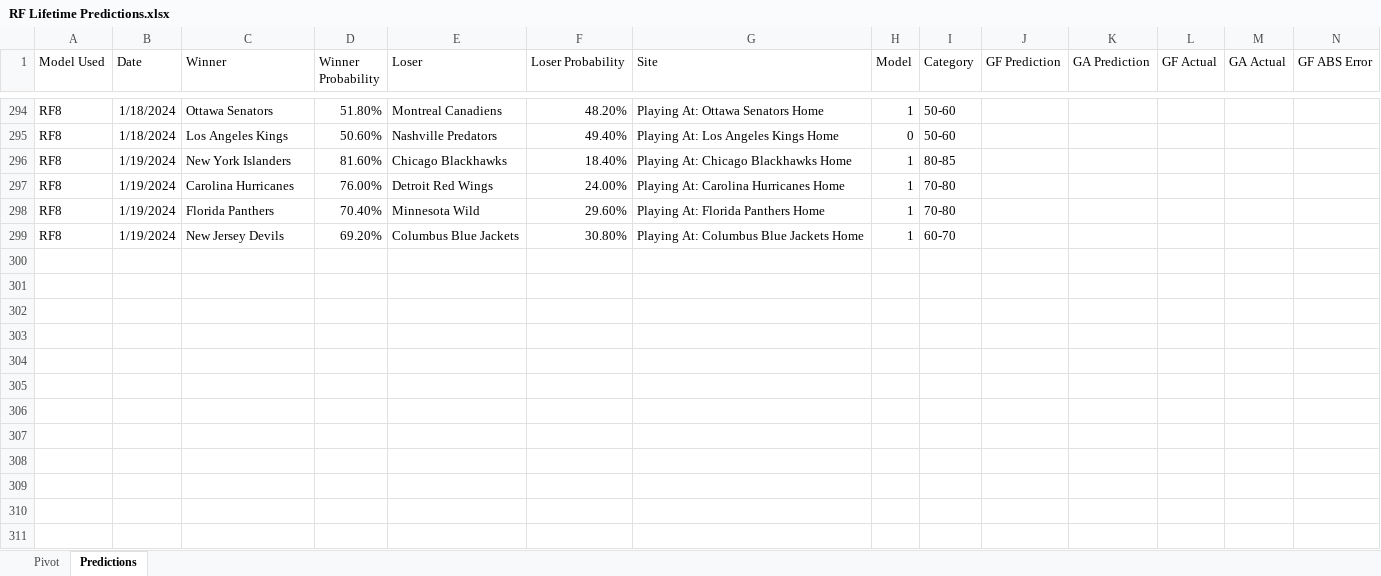
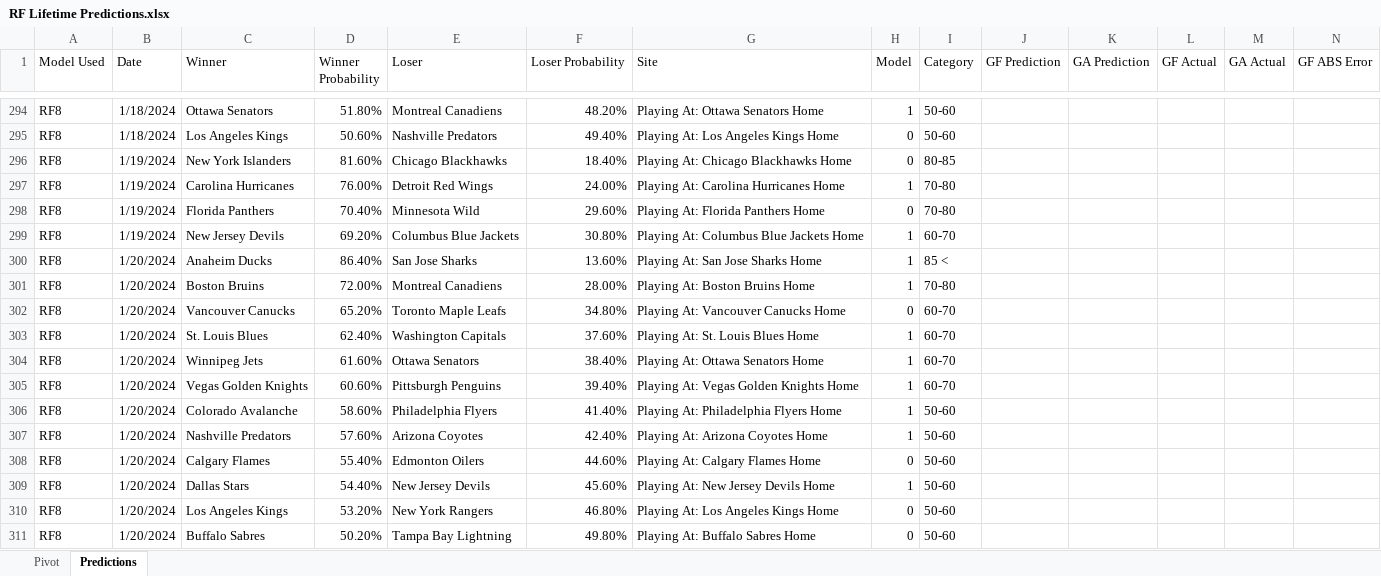
Before and after one commit to thomashigginsdatascientist/Hockey_Model, an Excel workbook: RF Lifetime Predictions.xlsx, sheet Predictions, drawn as a sheet; only a part is shown, gaps mark what is left out; values as stored, in another font and other column widths than the file's, no borders; conditional formats not drawn; rows hold the shown columns only; the diff names each change by its address in the sheet, - before the commit and + after, or states it on an @@ line.

Commit message:
updated predictions

```diff
--- a/RF Lifetime Predictions.xlsx (sheet Predictions)
+++ b/RF Lifetime Predictions.xlsx (sheet Predictions)
-H296 (Model): 1
+H296 (Model): 0
-H298 (Model): 1
+H298 (Model): 0
+row 300: RF8 | 1/20/2024 | Anaheim Ducks | 86.40% | San Jose Sharks | 13.60% | Playing At: San Jose Sharks Home | 1 | 85 <
+row 301: RF8 | 1/20/2024 | Boston Bruins | 72.00% | Montreal Canadiens | 28.00% | Playing At: Boston Bruins Home | 1 | 70-80
+row 302: RF8 | 1/20/2024 | Vancouver Canucks | 65.20% | Toronto Maple Leafs | 34.80% | Playing At: Vancouver Canucks Home | 0 | 60-70
+row 303: RF8 | 1/20/2024 | St. Louis Blues | 62.40% | Washington Capitals | 37.60% | Playing At: St. Louis Blues Home | 1 | 60-70
+row 304: RF8 | 1/20/2024 | Winnipeg Jets | 61.60% | Ottawa Senators | 38.40% | Playing At: Ottawa Senators Home | 1 | 60-70
+row 305: RF8 | 1/20/2024 | Vegas Golden Knights | 60.60% | Pittsburgh Penguins | 39.40% | Playing At: Vegas Golden Knights Home | 1 | 60-70
+row 306: RF8 | 1/20/2024 | Colorado Avalanche | 58.60% | Philadelphia Flyers | 41.40% | Playing At: Philadelphia Flyers Home | 1 | 50-60
+row 307: RF8 | 1/20/2024 | Nashville Predators | 57.60% | Arizona Coyotes | 42.40% | Playing At: Arizona Coyotes Home | 1 | 50-60
+row 308: RF8 | 1/20/2024 | Calgary Flames | 55.40% | Edmonton Oilers | 44.60% | Playing At: Calgary Flames Home | 0 | 50-60
+row 309: RF8 | 1/20/2024 | Dallas Stars | 54.40% | New Jersey Devils | 45.60% | Playing At: New Jersey Devils Home | 1 | 50-60
+row 310: RF8 | 1/20/2024 | Los Angeles Kings | 53.20% | New York Rangers | 46.80% | Playing At: Los Angeles Kings Home | 0 | 50-60
+row 311: RF8 | 1/20/2024 | Buffalo Sabres | 50.20% | Tampa Bay Lightning | 49.80% | Playing At: Buffalo Sabres Home | 0 | 50-60
```
Also changed, not shown: sheet Pivot, formulas that keep their value, 14 other files.
